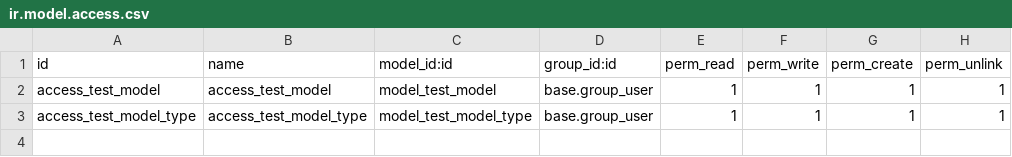
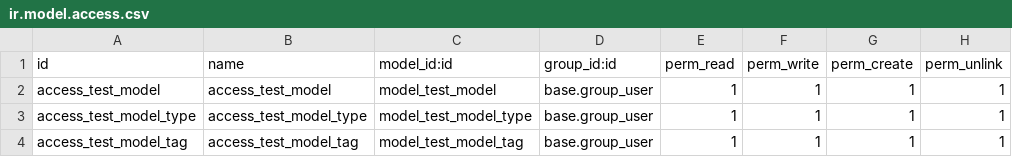
Before and after one commit to hemany404/tutorials, a CSV file: addons/estate/security/ir.model.access.csv, drawn as a sheet; the diff names each change by its address in the sheet, - before the commit and + after, or states it on an @@ line.

```diff
--- a/addons/estate/security/ir.model.access.csv
+++ b/addons/estate/security/ir.model.access.csv
+row 4: access_test_model_tag | access_test_model_tag | model_test_model_tag | base.group_user | 1 | 1 | 1 | 1
```
Also changed, not shown: 6 other files.
